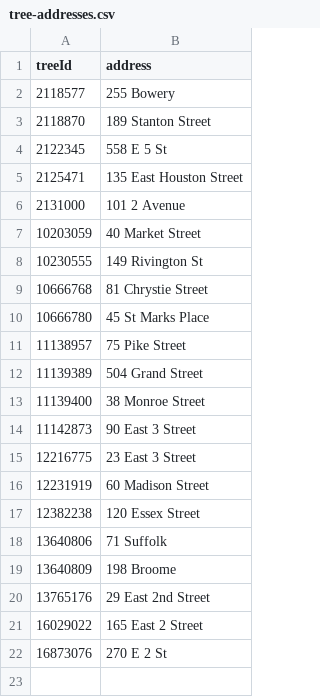
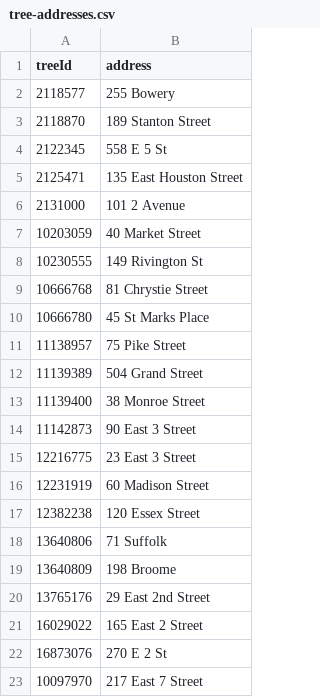
Before and after one commit to hadas-lesecologycenter/nyc-tree-dashboard, a CSV file: data/tree-addresses.csv, drawn as a sheet; the diff names each change by its address in the sheet, - before the commit and + after, or states it on an @@ line.

Commit message:
Tree addresses 2026-10-23 (+1)

```diff
--- a/data/tree-addresses.csv
+++ b/data/tree-addresses.csv
+row 23: 10097970 | 217 East 7 Street
```
